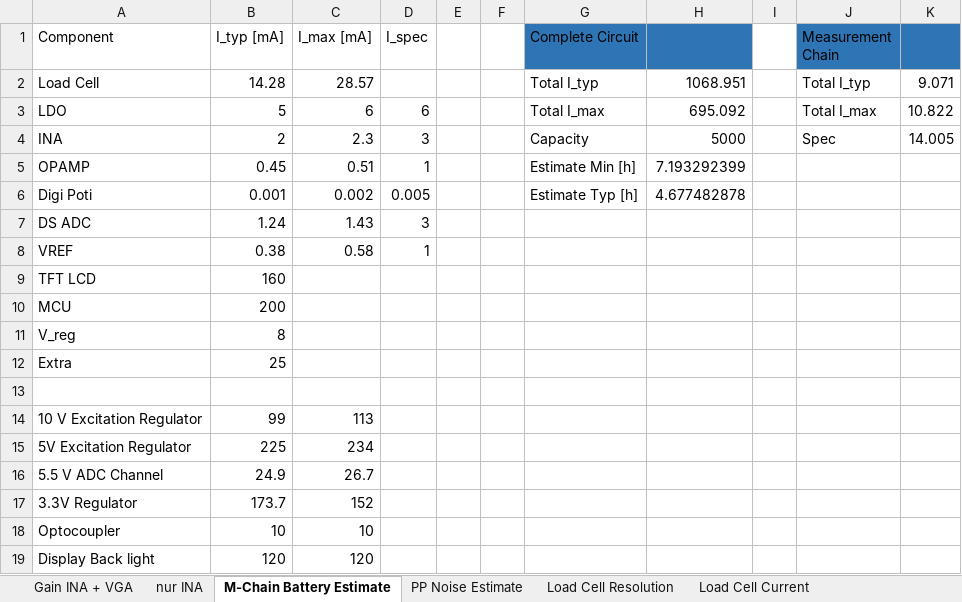
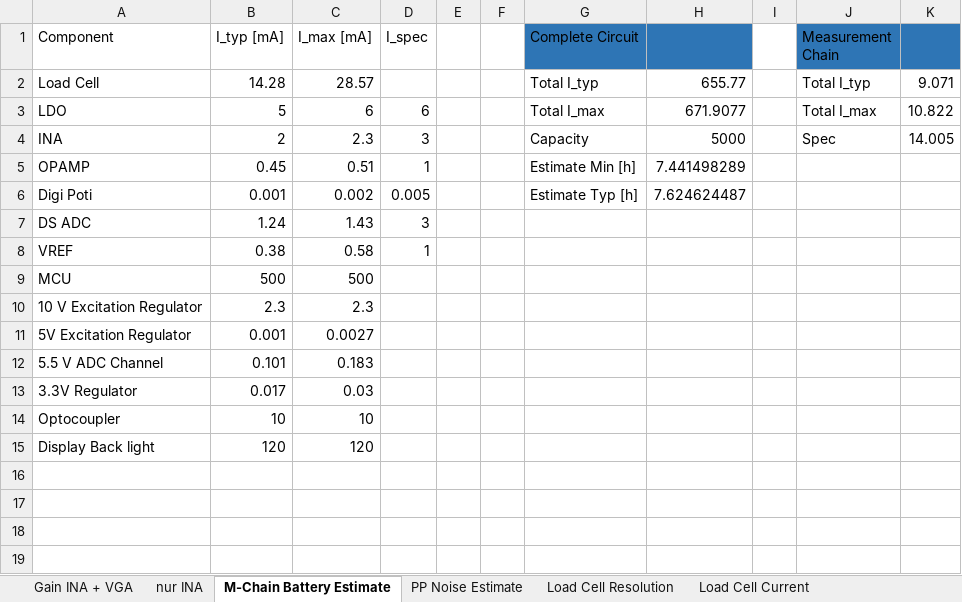
Before and after one commit to jcchincheong-bb/Verificationator_GP-WS25-26, an Excel workbook: 2.2 Measurement Chain/signal-conditioning_calc-2.xlsx, sheet M-Chain Battery Estimate, drawn as a sheet; values as stored, in another font and other column widths than the file's, no borders; charts and pictures not drawn; removed rows and columns are numbered as before the commit, all else as after; the diff names each change by its address in the sheet, - before the commit and + after, or states it on an @@ line.

Commit message:
Minor Updates
- changed the optocoupler since it was a bit outdated
- reworked battery estimate and it's still only 7 hours
- from Okan: 2nd draft of User Manual

```diff
--- a/2.2 Measurement Chain/signal-conditioning_calc-2.xlsx (sheet M-Chain Battery Estimate)
+++ b/2.2 Measurement Chain/signal-conditioning_calc-2.xlsx (sheet M-Chain Battery Estimate)
-H2: 1068.951
+H2: 655.77
-H3: 695.092
+H3: 671.9077
-H5: 7.193292399
+H5: 7.441498289
-H6: 4.677482878
+H6: 7.624624487
-row 9: TFT LCD | 160
-B9 (I_typ [mA]): 200
+B9 (I_typ [mA]): 500
-C9 (I_max [mA]): (empty)
+C9 (I_max [mA]): 500
-row 11: V_reg | 8
-row 12: Extra | 25
-row 13: (empty)
-B10 (I_typ [mA]): 99
+B10 (I_typ [mA]): 2.3
-C10 (I_max [mA]): 113
+C10 (I_max [mA]): 2.3
-B11 (I_typ [mA]): 225
+B11 (I_typ [mA]): 0.001
-C11 (I_max [mA]): 234
+C11 (I_max [mA]): 0.0027
-B12 (I_typ [mA]): 24.9
+B12 (I_typ [mA]): 0.101
-C12 (I_max [mA]): 26.7
+C12 (I_max [mA]): 0.183
-B13 (I_typ [mA]): 173.7
+B13 (I_typ [mA]): 0.017
-C13 (I_max [mA]): 152
+C13 (I_max [mA]): 0.03
```
Also changed, not shown: charts or pictures, 44 other files.
